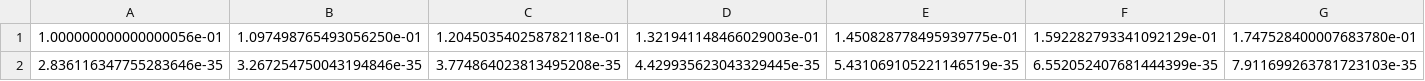
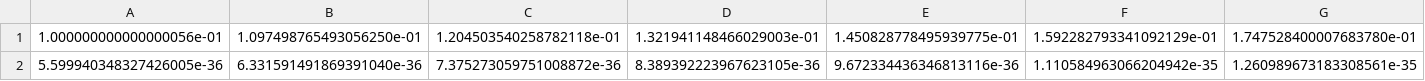
Before and after one commit to ande8412/DarkMatterRates, a CSV file: limits/solar_current_constraints_fdmq2.csv, drawn as a sheet; only a part is shown; removed rows and columns are numbered as before the commit, all else as after; rows hold the shown columns only; the diff names each change by its address in the sheet, - before the commit and + after, or states it on an @@ line.

```diff
--- a/limits/solar_current_constraints_fdmq2.csv
+++ b/limits/solar_current_constraints_fdmq2.csv
-row 2: 2.836116347755283646e-35 | 3.267254750043194846e-35 | 3.774864023813495208e-35 | 4.429935623043329445e-35 | 5.431069105221146519e-35 | 6.552052407681444399e-35 | 7.911699263781723103e-35
+row 2: 5.599940348327426005e-36 | 6.331591491869391040e-36 | 7.375273059751008872e-36 | 8.389392223967623105e-36 | 9.672334436346813116e-36 | 1.110584963066204942e-35 | 1.260989673183308561e-35
```
Also changed, not shown: limits/solar_current_constraints_fdm1.csv, 20 other files.
